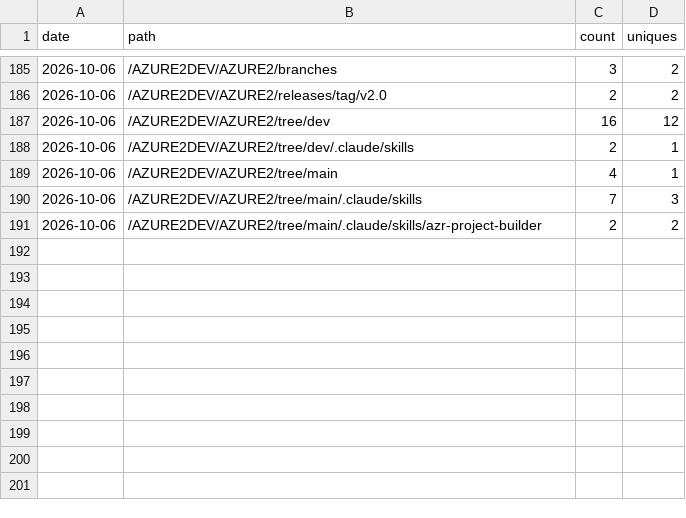
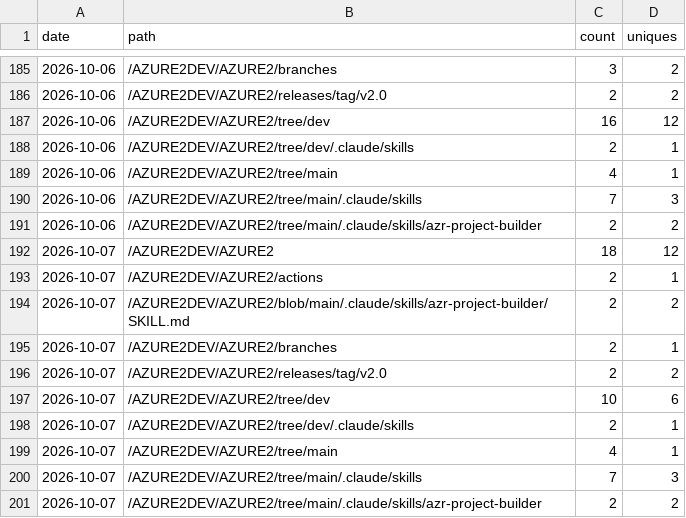
Before and after one commit to AZURE2DEV/AZURE2, a CSV file: traffic/popular_paths.csv, drawn as a sheet; only a part is shown, gaps mark what is left out; the diff names each change by its address in the sheet, - before the commit and + after, or states it on an @@ line.

```diff
--- a/traffic/popular_paths.csv
+++ b/traffic/popular_paths.csv
+row 192: 2026-10-07 | /AZURE2DEV/AZURE2 | 18 | 12
+row 193: 2026-10-07 | /AZURE2DEV/AZURE2/actions | 2 | 1
+row 194: 2026-10-07 | /AZURE2DEV/AZURE2/blob/main/.claude/skills/azr-project-builder/SKILL.md | 2 | 2
+row 195: 2026-10-07 | /AZURE2DEV/AZURE2/branches | 2 | 1
+row 196: 2026-10-07 | /AZURE2DEV/AZURE2/releases/tag/v2.0 | 2 | 2
+row 197: 2026-10-07 | /AZURE2DEV/AZURE2/tree/dev | 10 | 6
+row 198: 2026-10-07 | /AZURE2DEV/AZURE2/tree/dev/.claude/skills | 2 | 1
+row 199: 2026-10-07 | /AZURE2DEV/AZURE2/tree/main | 4 | 1
+row 200: 2026-10-07 | /AZURE2DEV/AZURE2/tree/main/.claude/skills | 7 | 3
+row 201: 2026-10-07 | /AZURE2DEV/AZURE2/tree/main/.claude/skills/azr-project-builder | 2 | 2
```
Also changed, not shown: traffic/clones.csv, traffic/downloads.csv, 3 other files.
